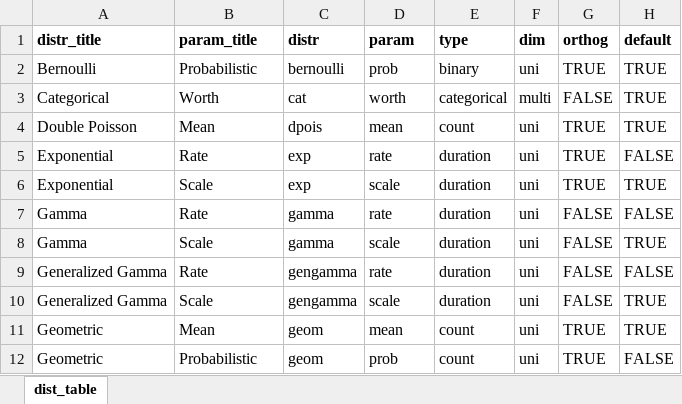
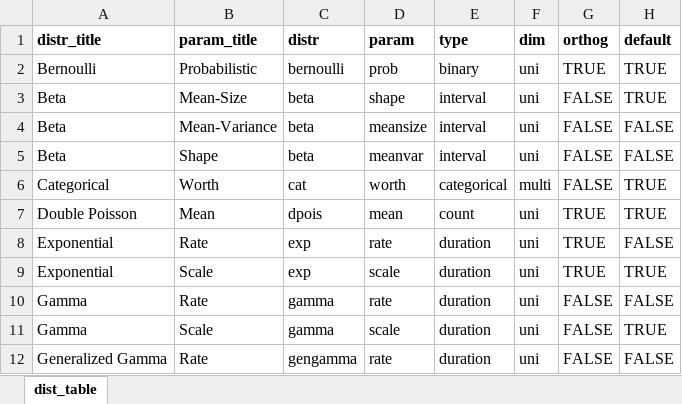
Before and after one commit to vladimirholy/gasmodel, an Excel workbook: data-raw/distr_table.xlsx, sheet dist_table, drawn as a sheet; only a part is shown; the shorter side is filled out with more unchanged rows; values as stored, in another font and other column widths than the file's, no borders; charts and pictures not drawn; the diff names each change by its address in the sheet, - before the commit and + after, or states it on an @@ line.

Commit message:
Adding the Beta distribution

```diff
--- a/data-raw/distr_table.xlsx (sheet dist_table)
+++ b/data-raw/distr_table.xlsx (sheet dist_table)
+row 3: Beta | Mean-Size | beta | shape | interval | uni | FALSE | TRUE
+row 4: Beta | Mean-Variance | beta | meansize | interval | uni | FALSE | FALSE
+row 5: Beta | Shape | beta | meanvar | interval | uni | FALSE | FALSE
```
Also changed, not shown: 7 other files.
